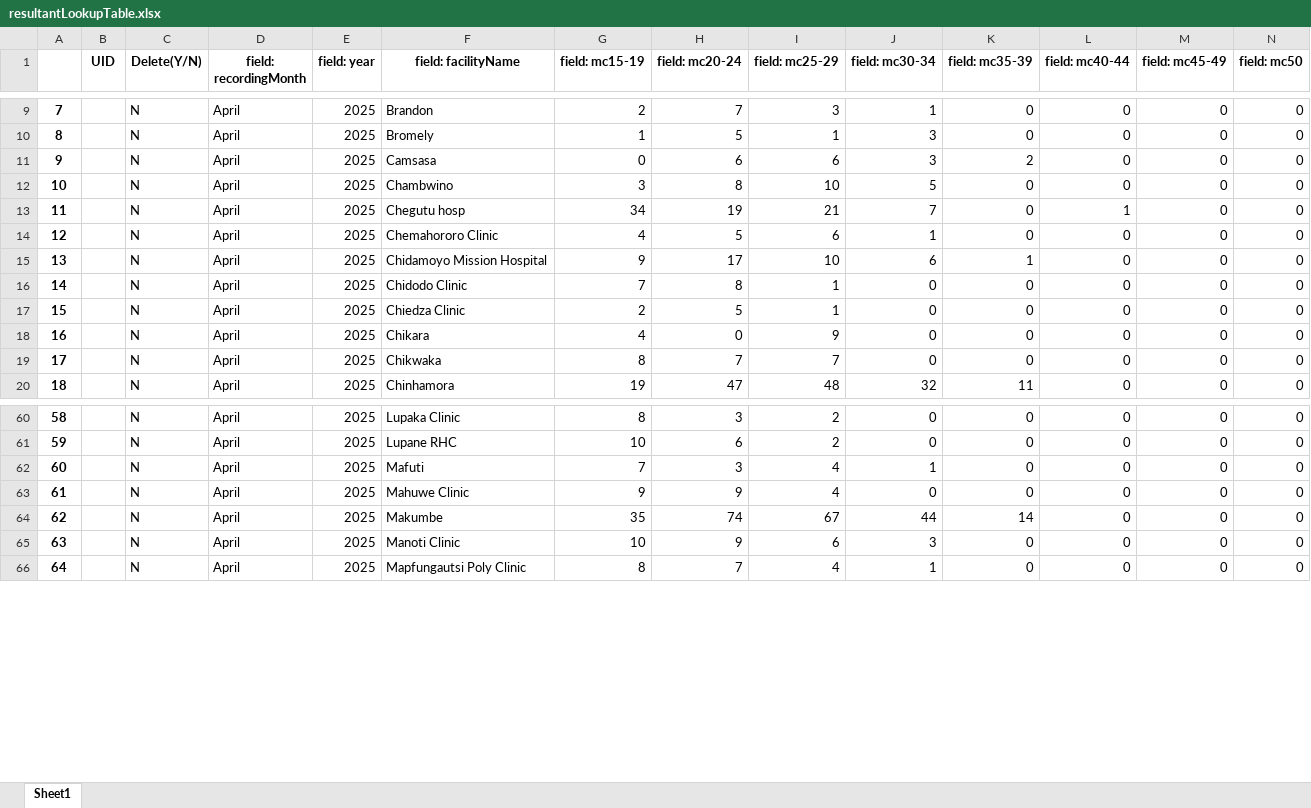
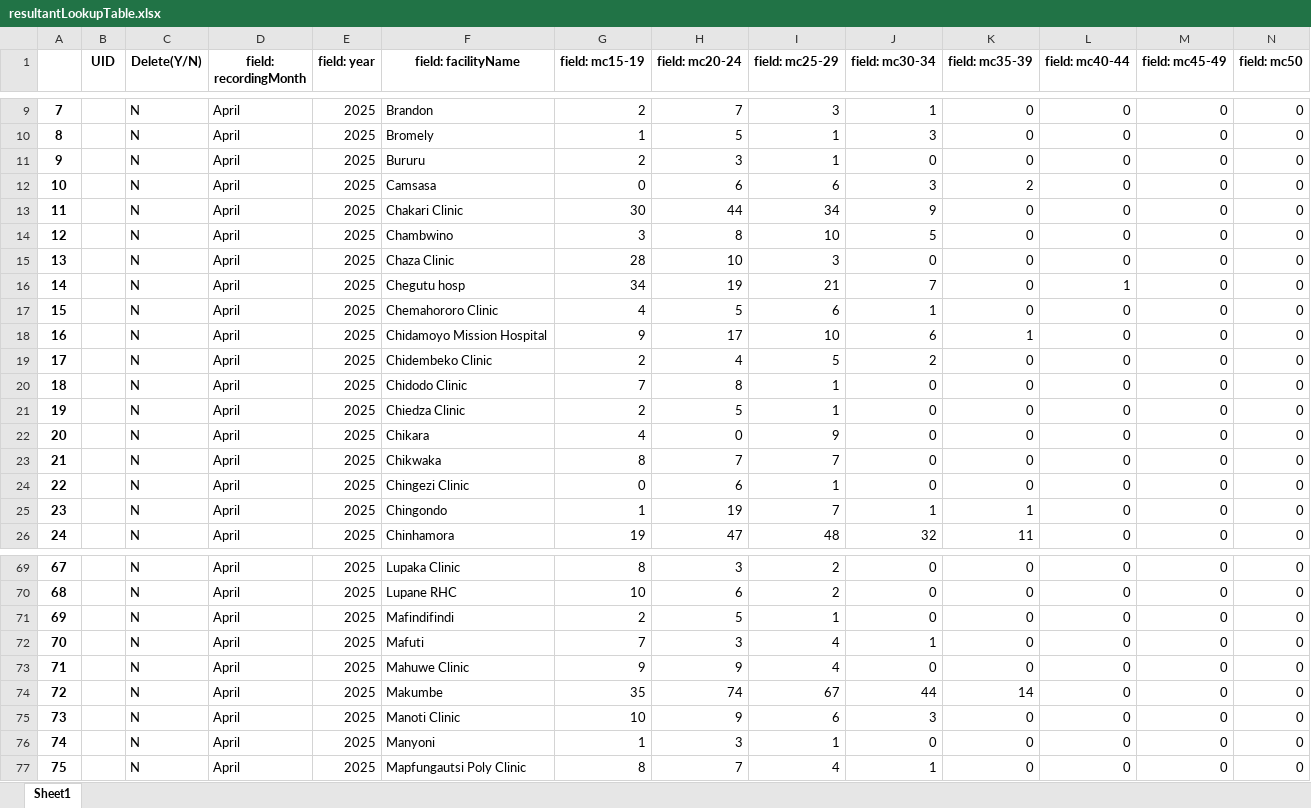
Before and after one commit to ashleymutenha/zazicProgrammaticReport, an Excel workbook: resultantLookupTable.xlsx, sheet Sheet1, drawn as a sheet; only a part is shown, gaps mark what is left out; values as stored, in another font and other column widths than the file's, no borders; addresses are those after the commit; rows hold the shown columns only; the diff covers the shown part only; the diff names each change by its address in the sheet, - before the commit and + after, or states it on an @@ line.

```diff
--- a/resultantLookupTable.xlsx (sheet Sheet1)
+++ b/resultantLookupTable.xlsx (sheet Sheet1)
+row 11: 9 |  | N | April | 2025 | Bururu | 2 | 3 | 1 | 0 | 0 | 0 | 0 | 0
@@ column A renumbered from row 12 down @@
+row 13: 11 |  | N | April | 2025 | Chakari Clinic | 30 | 44 | 34 | 9 | 0 | 0 | 0 | 0
+row 15: 13 |  | N | April | 2025 | Chaza Clinic | 28 | 10 | 3 | 0 | 0 | 0 | 0 | 0
+row 19: 17 |  | N | April | 2025 | Chidembeko Clinic | 2 | 4 | 5 | 2 | 0 | 0 | 0 | 0
+row 24: 22 |  | N | April | 2025 | Chingezi Clinic | 0 | 6 | 1 | 0 | 0 | 0 | 0 | 0
+row 25: 23 |  | N | April | 2025 | Chingondo | 1 | 19 | 7 | 1 | 1 | 0 | 0 | 0
+row 71: 69 |  | N | April | 2025 | Mafindifindi | 2 | 5 | 1 | 0 | 0 | 0 | 0 | 0
+row 76: 74 |  | N | April | 2025 | Manyoni | 1 | 3 | 1 | 0 | 0 | 0 | 0 | 0
```
Also changed, not shown: 9 added rows elsewhere in this sheet, ZDIPlookup.xlsx, data.xlsx, 8 other files.
